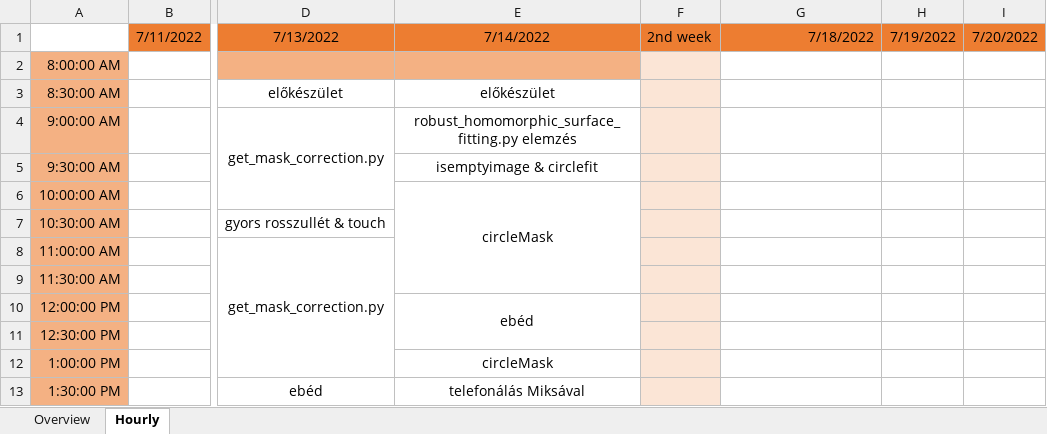
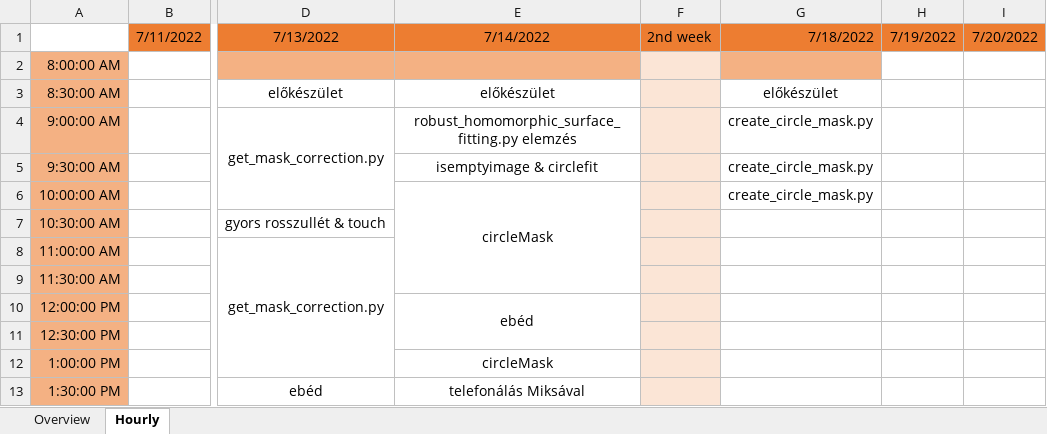
Before and after one commit to gimesia/zebrafisher, an Excel workbook: __docs/diary.xlsx, sheet Hourly, drawn as a sheet; only a part is shown, gaps mark what is left out; values as stored, in another font and other column widths than the file's, no borders; the diff names each change by its address in the sheet, - before the commit and + after, or states it on an @@ line.

```diff
--- a/__docs/diary.xlsx (sheet Hourly)
+++ b/__docs/diary.xlsx (sheet Hourly)
-G2 fill: none
+G2 fill: #F4B183
-G3: (empty)
+G3: előkészület
-G4:G6: (empty)
+G4:G6: create_circle_mask.py
```
Also changed, not shown: sheet Overview, 28 other files.
